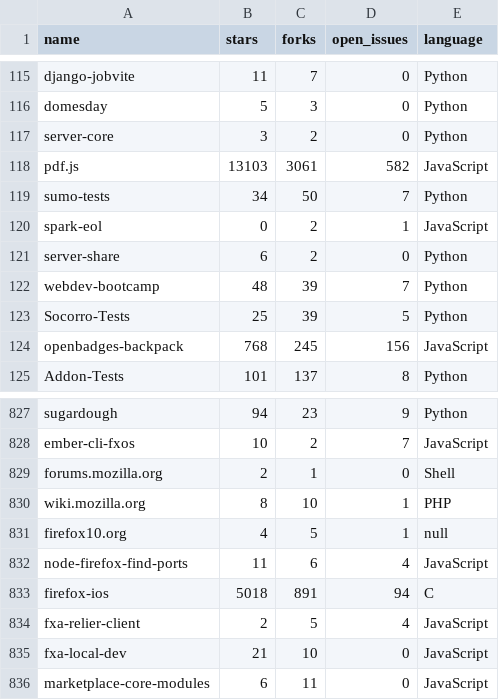
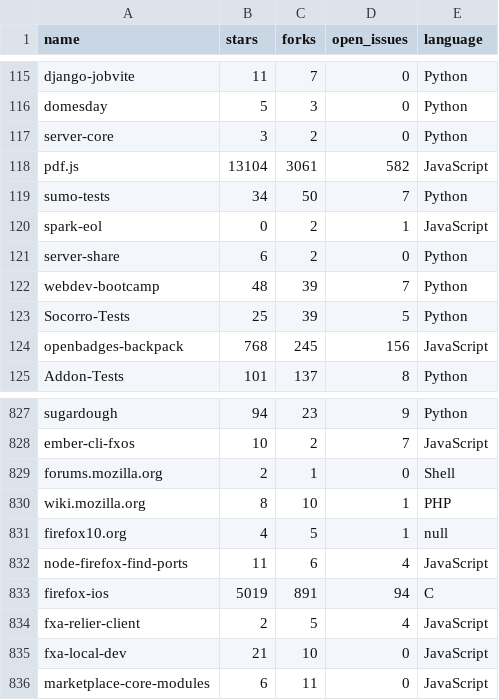
Before and after one commit to adamlofting/dashboard-zero, a CSV file: data/repos.csv, drawn as a sheet; only a part is shown, gaps mark what is left out.

```diff
--- a/data/repos.csv
+++ b/data/repos.csv
@@ -117,3 +117,3 @@ domesday,5,3,0,Python
 server-core,3,2,0,Python
-pdf.js,13103,3061,582,JavaScript
+pdf.js,13104,3061,582,JavaScript
 sumo-tests,34,50,7,Python
@@ -832,3 +832,3 @@ firefox10.org,4,5,1,null
 node-firefox-find-ports,11,6,4,JavaScript
-firefox-ios,5018,891,94,C
+firefox-ios,5019,891,94,C
 fxa-relier-client,2,5,4,JavaScript
```
Also changed, not shown: 2 other files.
